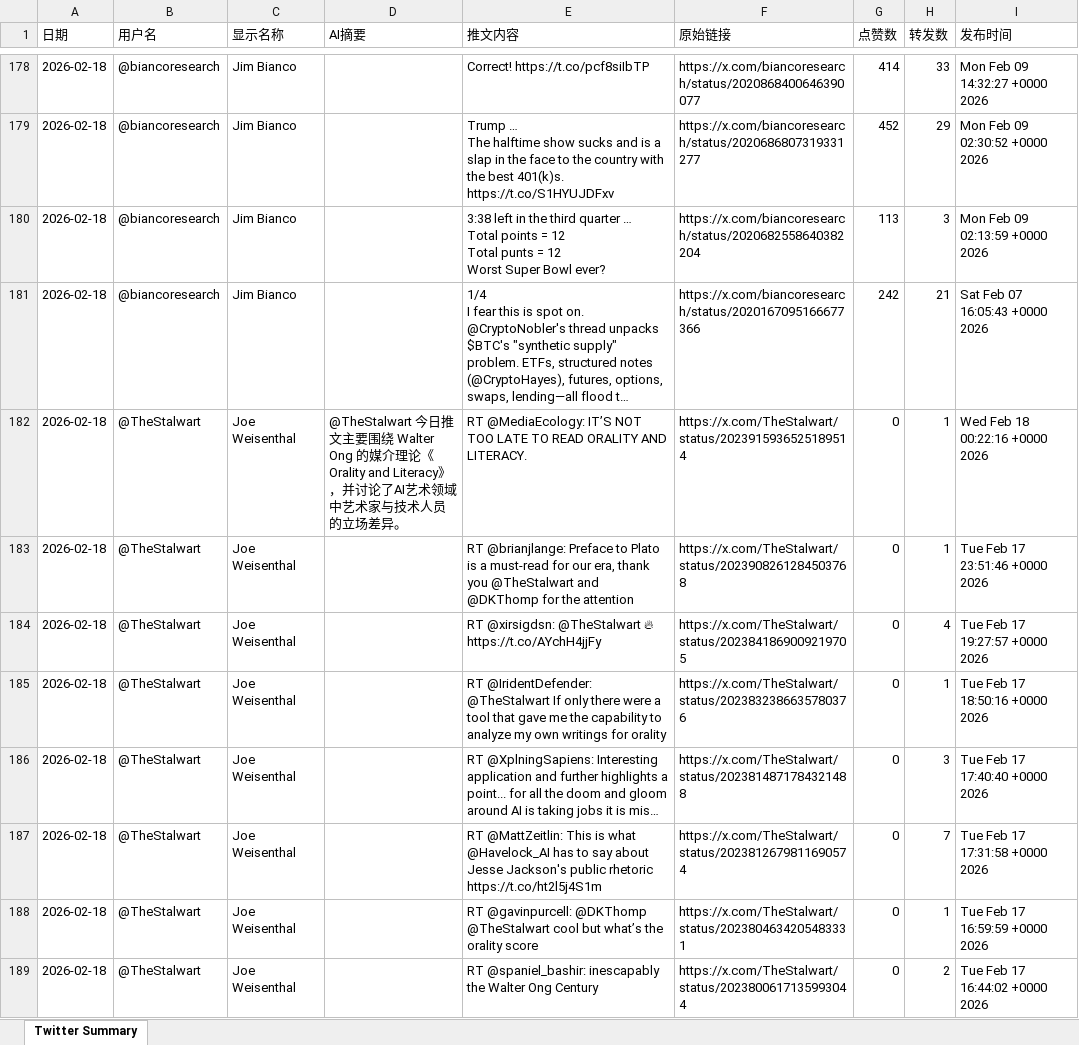
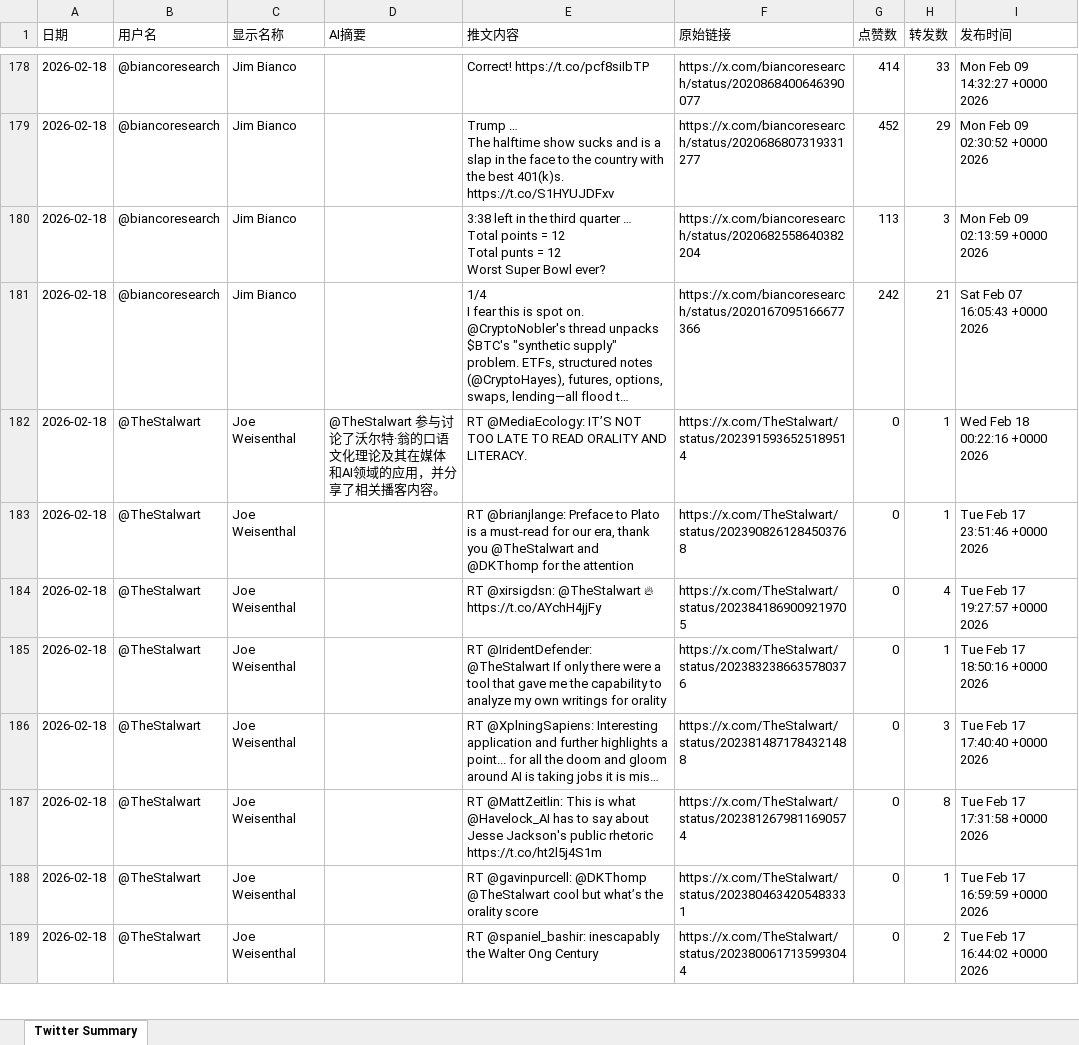
Before and after one commit to FireTigerStudio/TwitterAI, an Excel workbook: output/2026-02-18.xlsx, sheet Twitter Summary, drawn as a sheet; only a part is shown, gaps mark what is left out; long unchanged cells end in …; values as stored, in another font and other column widths than the file's, no cell formats; the diff covers the shown part only; the diff names each change by its address in the sheet, - before the commit and + after, or states it on an @@ line.

```diff
--- a/output/2026-02-18.xlsx (sheet Twitter Summary)
+++ b/output/2026-02-18.xlsx (sheet Twitter Summary)
-D182 (AI摘要): @TheStalwart 今日推文主要围绕 Walter Ong 的媒介理论《Orality and Literacy》，并讨论了AI艺术领域中艺术家与技术人员的立场差异。
+D182 (AI摘要): @TheStalwart 参与讨论了沃尔特·翁的口语文化理论及其在媒体和AI领域的应用，并分享了相关播客内容。
-H187 (转发数): 7
+H187 (转发数): 8
```
Also changed, not shown: 44 added rows, 50 removed rows and 1068 edited cells elsewhere in this sheet, cell formats, 1 other file.
